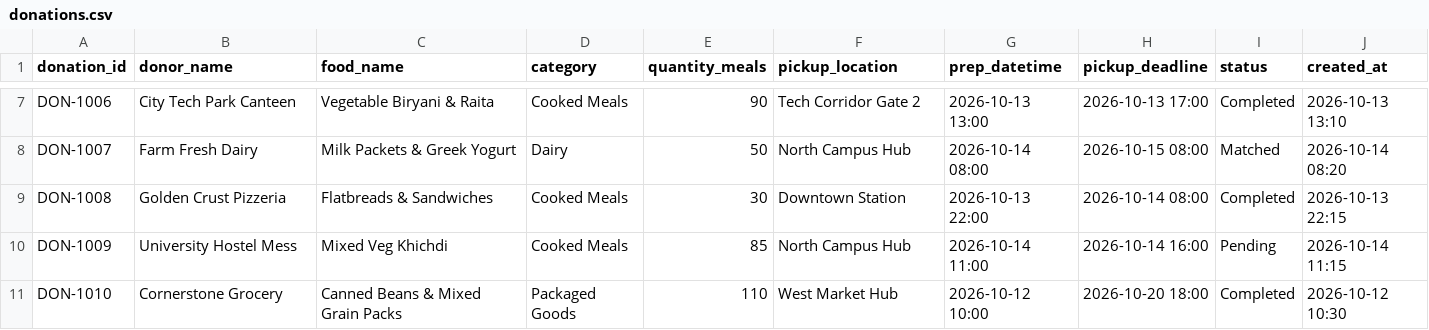
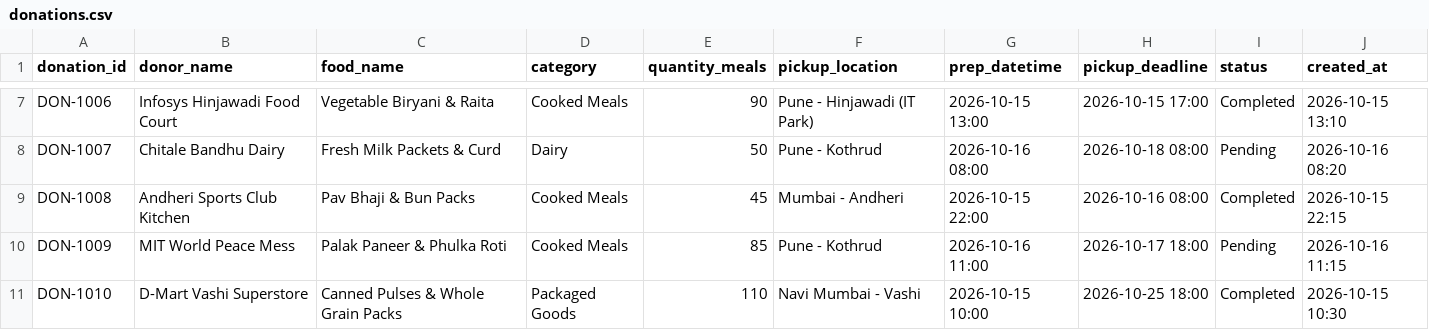
Before and after one commit to atharvasalunke006-cloud/FOODBridge, a CSV file: data/donations.csv, drawn as a sheet; only a part is shown, gaps mark what is left out; the diff covers the shown part only; the diff names each change by its address in the sheet, - before the commit and + after, or states it on an @@ line.

```diff
--- a/data/donations.csv
+++ b/data/donations.csv
-B7 (donor_name): City Tech Park Canteen
+B7 (donor_name): Infosys Hinjawadi Food Court
-F7 (pickup_location): Tech Corridor Gate 2
+F7 (pickup_location): Pune - Hinjawadi (IT Park)
-G7 (prep_datetime): 2026-10-13 13:00
+G7 (prep_datetime): 2026-10-15 13:00
-H7 (pickup_deadline): 2026-10-13 17:00
+H7 (pickup_deadline): 2026-10-15 17:00
-J7 (created_at): 2026-10-13 13:10
+J7 (created_at): 2026-10-15 13:10
-B8 (donor_name): Farm Fresh Dairy
+B8 (donor_name): Chitale Bandhu Dairy
-C8 (food_name): Milk Packets & Greek Yogurt
+C8 (food_name): Fresh Milk Packets & Curd
-F8 (pickup_location): North Campus Hub
+F8 (pickup_location): Pune - Kothrud
-G8 (prep_datetime): 2026-10-14 08:00
+G8 (prep_datetime): 2026-10-16 08:00
-H8 (pickup_deadline): 2026-10-15 08:00
+H8 (pickup_deadline): 2026-10-18 08:00
-I8 (status): Matched
+I8 (status): Pending
-J8 (created_at): 2026-10-14 08:20
+J8 (created_at): 2026-10-16 08:20
-B9 (donor_name): Golden Crust Pizzeria
+B9 (donor_name): Andheri Sports Club Kitchen
-C9 (food_name): Flatbreads & Sandwiches
+C9 (food_name): Pav Bhaji & Bun Packs
-E9 (quantity_meals): 30
+E9 (quantity_meals): 45
-F9 (pickup_location): Downtown Station
+F9 (pickup_location): Mumbai - Andheri
-G9 (prep_datetime): 2026-10-13 22:00
+G9 (prep_datetime): 2026-10-15 22:00
-H9 (pickup_deadline): 2026-10-14 08:00
+H9 (pickup_deadline): 2026-10-16 08:00
-J9 (created_at): 2026-10-13 22:15
+J9 (created_at): 2026-10-15 22:15
-B10 (donor_name): University Hostel Mess
+B10 (donor_name): MIT World Peace Mess
-C10 (food_name): Mixed Veg Khichdi
+C10 (food_name): Palak Paneer & Phulka Roti
-F10 (pickup_location): North Campus Hub
+F10 (pickup_location): Pune - Kothrud
-G10 (prep_datetime): 2026-10-14 11:00
+G10 (prep_datetime): 2026-10-16 11:00
-H10 (pickup_deadline): 2026-10-14 16:00
+H10 (pickup_deadline): 2026-10-17 18:00
-J10 (created_at): 2026-10-14 11:15
+J10 (created_at): 2026-10-16 11:15
-B11 (donor_name): Cornerstone Grocery
+B11 (donor_name): D-Mart Vashi Superstore
-C11 (food_name): Canned Beans & Mixed Grain Packs
+C11 (food_name): Canned Pulses & Whole Grain Packs
-F11 (pickup_location): West Market Hub
+F11 (pickup_location): Navi Mumbai - Vashi
-G11 (prep_datetime): 2026-10-12 10:00
+G11 (prep_datetime): 2026-10-15 10:00
-H11 (pickup_deadline): 2026-10-20 18:00
+H11 (pickup_deadline): 2026-10-25 18:00
-J11 (created_at): 2026-10-12 10:30
+J11 (created_at): 2026-10-15 10:30
```
Also changed, not shown: 36 edited cells elsewhere in this file, data/demand_history.csv, data/recipients.csv, 6 other files.
